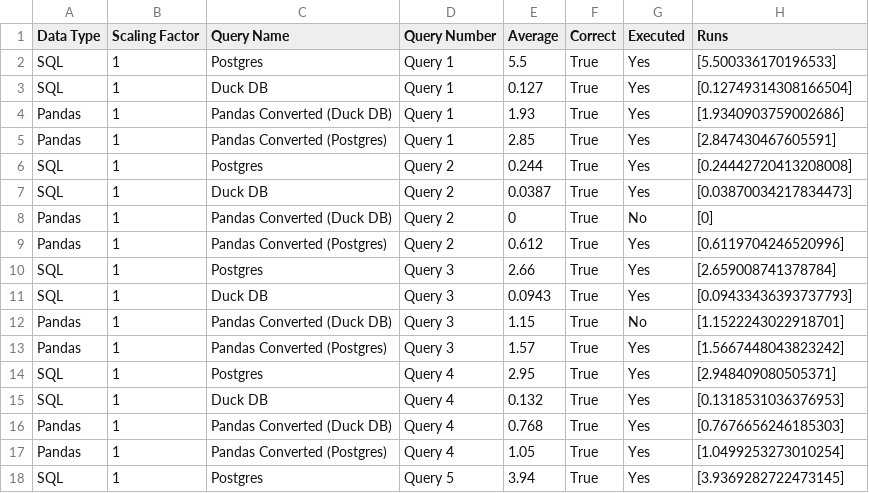
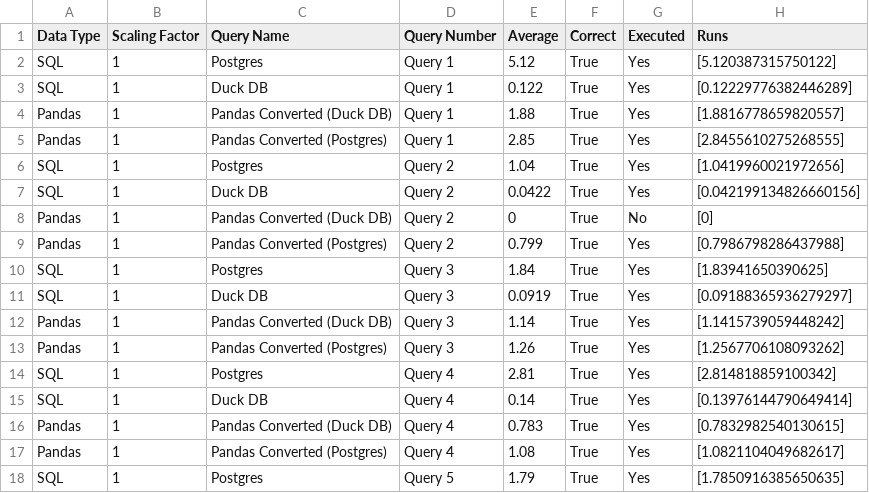
Before and after one commit to groegercesg/QueryBridge, a CSV file: benchmarking/test_results/pg_duck_tpch_test_results.csv, drawn as a sheet; only a part is shown; the diff covers the shown part only.

Commit message:
Ran benchmarker after fixing regressions to confirm functioning

```diff
--- a/benchmarking/test_results/pg_duck_tpch_test_results.csv
+++ b/benchmarking/test_results/pg_duck_tpch_test_results.csv
@@ -1,18 +1,18 @@
 Data Type,Scaling Factor,Query Name,Query Number,Average,Correct,Executed,Runs
-SQL,1,Postgres,Query 1,5.5,True,Yes,[5.500336170196533]
-SQL,1,Duck DB,Query 1,0.127,True,Yes,[0.12749314308166504]
-Pandas,1,Pandas Converted (Duck DB),Query 1,1.93,True,Yes,[1.9340903759002686]
-Pandas,1,Pandas Converted (Postgres),Query 1,2.85,True,Yes,[2.847430467605591]
-SQL,1,Postgres,Query 2,0.244,True,Yes,[0.24442720413208008]
-SQL,1,Duck DB,Query 2,0.0387,True,Yes,[0.03870034217834473]
+SQL,1,Postgres,Query 1,5.12,True,Yes,[5.120387315750122]
+SQL,1,Duck DB,Query 1,0.122,True,Yes,[0.12229776382446289]
+Pandas,1,Pandas Converted (Duck DB),Query 1,1.88,True,Yes,[1.8816778659820557]
+Pandas,1,Pandas Converted (Postgres),Query 1,2.85,True,Yes,[2.8455610275268555]
+SQL,1,Postgres,Query 2,1.04,True,Yes,[1.0419960021972656]
+SQL,1,Duck DB,Query 2,0.0422,True,Yes,[0.042199134826660156]
 Pandas,1,Pandas Converted (Duck DB),Query 2,0,True,No,[0]
-Pandas,1,Pandas Converted (Postgres),Query 2,0.612,True,Yes,[0.6119704246520996]
-SQL,1,Postgres,Query 3,2.66,True,Yes,[2.659008741378784]
-SQL,1,Duck DB,Query 3,0.0943,True,Yes,[0.09433436393737793]
-Pandas,1,Pandas Converted (Duck DB),Query 3,1.15,True,No,[1.1522243022918701]
-Pandas,1,Pandas Converted (Postgres),Query 3,1.57,True,Yes,[1.5667448043823242]
-SQL,1,Postgres,Query 4,2.95,True,Yes,[2.948409080505371]
-SQL,1,Duck DB,Query 4,0.132,True,Yes,[0.1318531036376953]
-Pandas,1,Pandas Converted (Duck DB),Query 4,0.768,True,Yes,[0.7676656246185303]
-Pandas,1,Pandas Converted (Postgres),Query 4,1.05,True,Yes,[1.0499253273010254]
-SQL,1,Postgres,Query 5,3.94,True,Yes,[3.9369282722473145]
+Pandas,1,Pandas Converted (Postgres),Query 2,0.799,True,Yes,[0.7986798286437988]
+SQL,1,Postgres,Query 3,1.84,True,Yes,[1.83941650390625]
+SQL,1,Duck DB,Query 3,0.0919,True,Yes,[0.09188365936279297]
+Pandas,1,Pandas Converted (Duck DB),Query 3,1.14,True,Yes,[1.1415739059448242]
+Pandas,1,Pandas Converted (Postgres),Query 3,1.26,True,Yes,[1.2567706108093262]
+SQL,1,Postgres,Query 4,2.81,True,Yes,[2.814818859100342]
+SQL,1,Duck DB,Query 4,0.14,True,Yes,[0.13976144790649414]
+Pandas,1,Pandas Converted (Duck DB),Query 4,0.783,True,Yes,[0.7832982540130615]
+Pandas,1,Pandas Converted (Postgres),Query 4,1.08,True,Yes,[1.0821104049682617]
+SQL,1,Postgres,Query 5,1.79,True,Yes,[1.7850916385650635]
```
Also changed, not shown: 126 edited cells elsewhere in this file.
